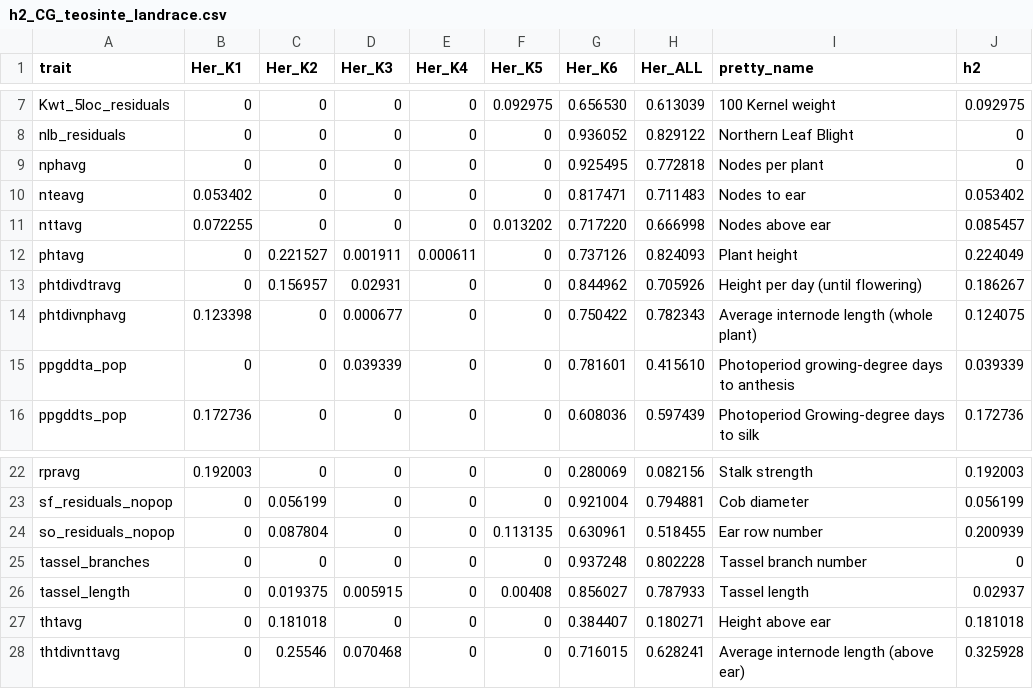
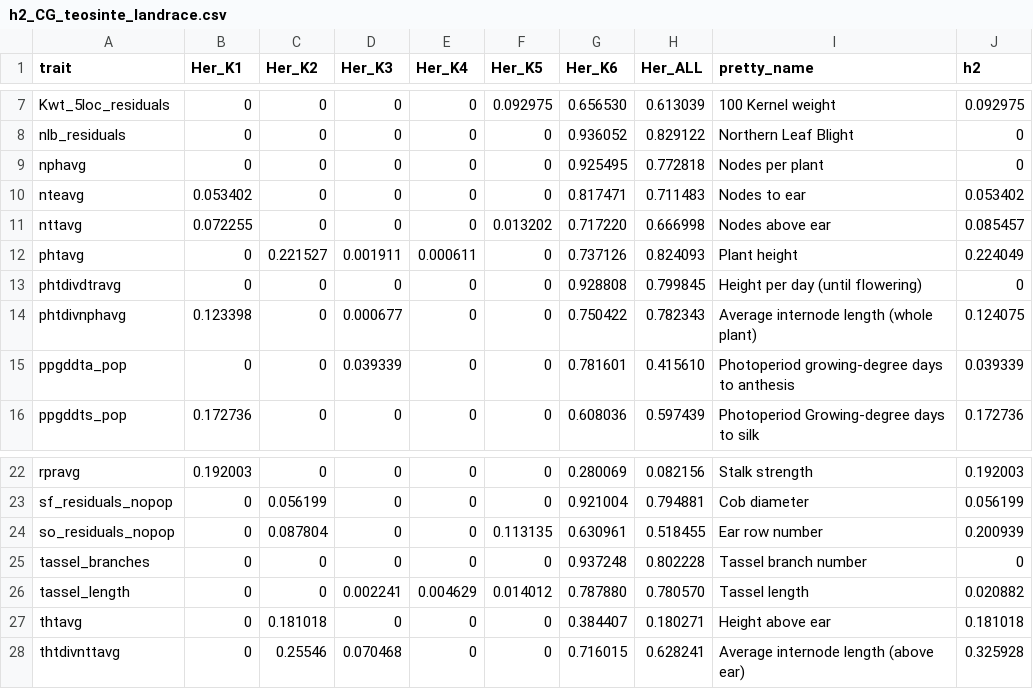
Before and after one commit to jyanglab/msfs_teo, a CSV file: cache/h2_CG_teosinte_landrace.csv, drawn as a sheet; only a part is shown, gaps mark what is left out.

```diff
--- a/cache/h2_CG_teosinte_landrace.csv
+++ b/cache/h2_CG_teosinte_landrace.csv
@@ -12,3 +12,3 @@ nttavg,0.072255,0,0,0,0.013202, 0.717220, 0.666998,Nodes above ear,0.085457
 phtavg,0,0.221527,0.001911,0.000611,0, 0.737126, 0.824093,Plant height,0.224049
-phtdivdtravg,0,0.156957,0.02931,0,0, 0.844962, 0.705926,Height per day (until flowering),0.186267
+phtdivdtravg,0,0,0,0,0, 0.928808, 0.799845,Height per day (until flowering),0
 phtdivnphavg,0.123398,0,0.000677,0,0, 0.750422, 0.782343,Average internode length (whole plant),0.124075
@@ -25,3 +25,3 @@ so_residuals_nopop,0,0.087804,0,0,0.113135, 0.630961, 0.518455,Ear row number,0.
 tassel_branches,0,0,0,0,0, 0.937248, 0.802228,Tassel branch number,0
-tassel_length,0,0.019375,0.005915,0,0.00408, 0.856027, 0.787933,Tassel length,0.02937
+tassel_length,0,0,0.002241,0.004629,0.014012, 0.787880, 0.780570,Tassel length,0.020882
 thtavg,0,0.181018,0,0,0, 0.384407, 0.180271,Height above ear,0.181018
```
Also changed, not shown: cache/h2_CG_landrace_maize.csv, cache/h2_CG_teosinte_maize.csv, 1 other file.
